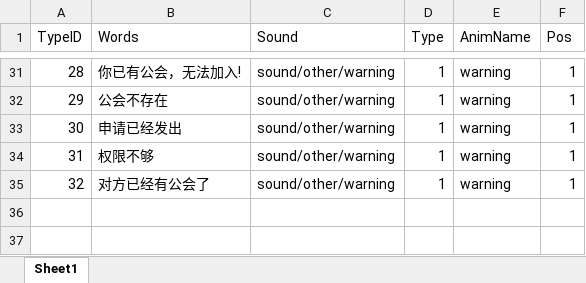
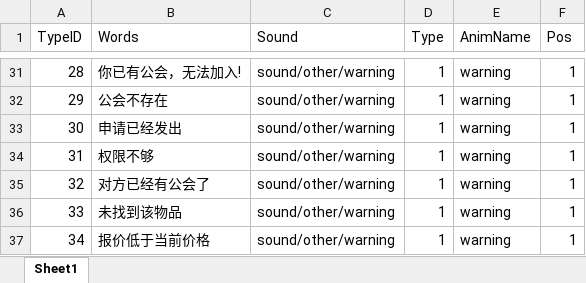
Before and after one commit to chenyang6534/dotanet_client, an Excel workbook: Excel/noticewords.xlsx, sheet Sheet1, drawn as a sheet; only a part is shown, gaps mark what is left out; values as stored, in another font and other column widths than the file's, no borders; the diff names each change by its address in the sheet, - before the commit and + after, or states it on an @@ line.

Commit message:
公会拍卖界面

```diff
--- a/Excel/noticewords.xlsx (sheet Sheet1)
+++ b/Excel/noticewords.xlsx (sheet Sheet1)
+row 36: 33 | 未找到该物品 | sound/other/warning | 1 | warning | 1
+row 37: 34 | 报价低于当前价格 | sound/other/warning | 1 | warning | 1
```
